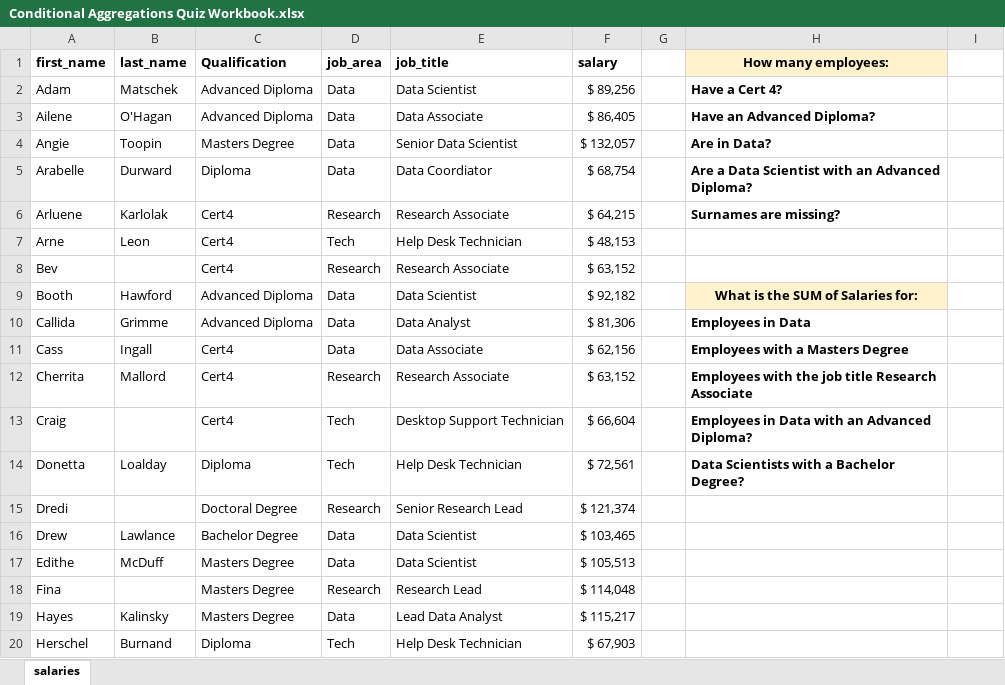
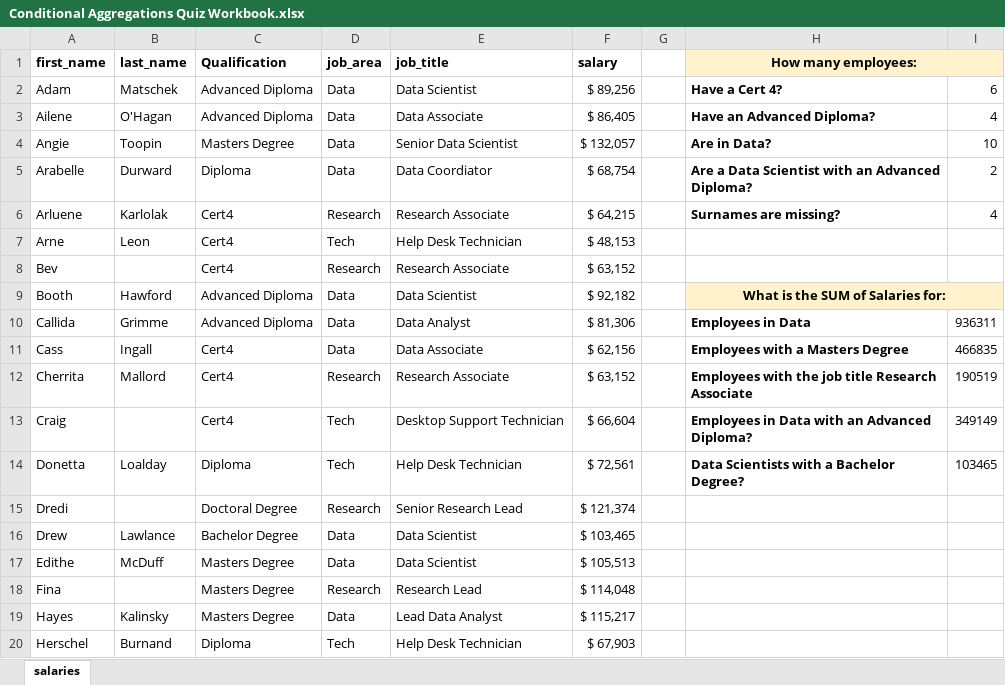
Before and after one commit to markpackham/Data_Foundations_WithYouWithMe, an Excel workbook: Basic Analysis/Conditional Aggregations/Conditional Aggregations Quiz Workbook.xlsx, sheet salaries, drawn as a sheet; values as stored, in another font and other column widths than the file's, no borders; the diff names each change by its address in the sheet, - before the commit and + after, or states it on an @@ line.

```diff
--- a/Basic Analysis/Conditional Aggregations/Conditional Aggregations Quiz Workbook.xlsx (sheet salaries)
+++ b/Basic Analysis/Conditional Aggregations/Conditional Aggregations Quiz Workbook.xlsx (sheet salaries)
+H1:I1 merged
-I1 fill: none
+I1 fill: #FFF2CC
-I2: (empty)
+I2: 6
-I3: (empty)
+I3: 4
-I4: (empty)
+I4: 10
-I5: (empty)
+I5: 2
-I6: (empty)
+I6: 4
+H9:I9 merged
-I9 fill: none
+I9 fill: #FFF2CC
-I10: (empty)
+I10: 936311
-I11: (empty)
+I11: 466835
-I12: (empty)
+I12: 190519
-I13: (empty)
+I13: 349149
-I14: (empty)
+I14: 103465
```
Also changed, not shown: 17 other files.
